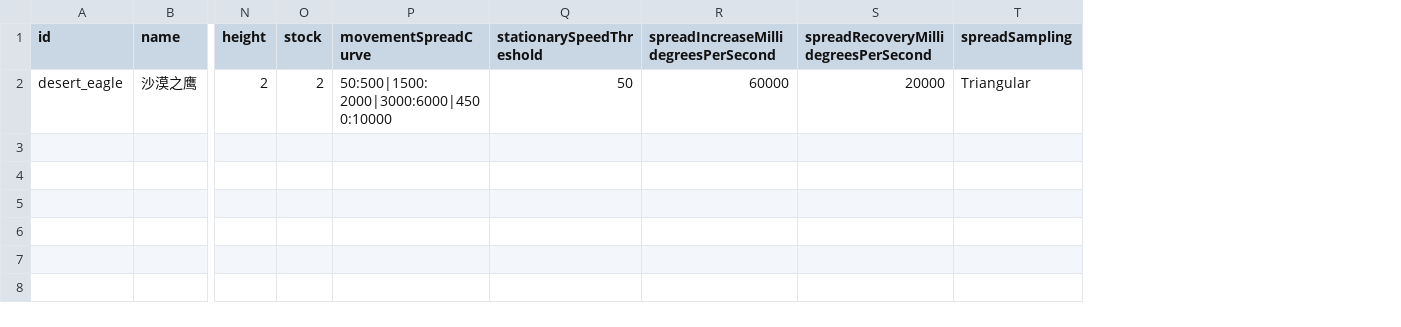
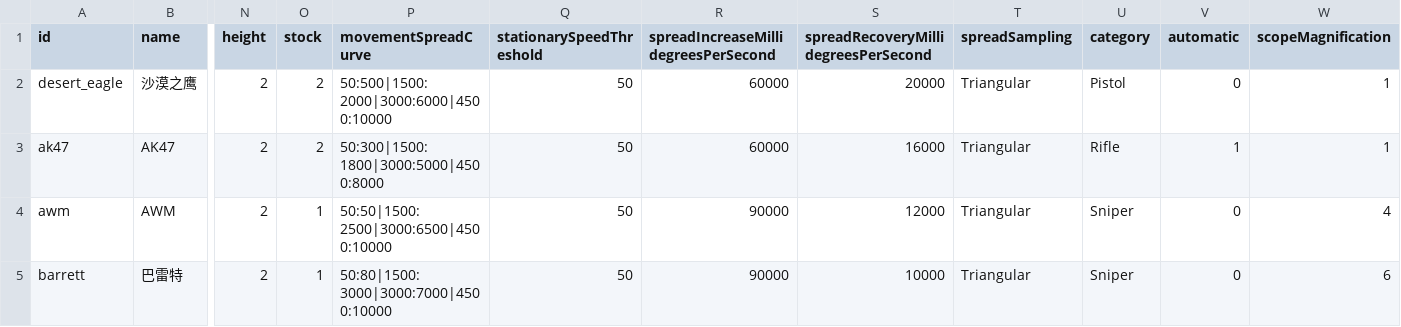
Before and after one commit to lizujin1943-sketch/Advanture, a CSV file: samples/HookIsland.Simulation/Data/firearms.csv, drawn as a sheet; only a part is shown, gaps mark what is left out; rows hold the shown columns only; the diff names each change by its address in the sheet, - before the commit and + after, or states it on an @@ line.

```diff
--- a/samples/HookIsland.Simulation/Data/firearms.csv
+++ b/samples/HookIsland.Simulation/Data/firearms.csv
+column U (category), row 2: Pistol
+column V (automatic), row 2: 0
+column W (scopeMagnification), row 2: 1
+row 3: ak47 | AK47 | 2 | 2 | 50:300|1500:1800|3000:5000|4500:8000 | 50 | 60000 | 16000 | Triangular | Rifle | 1 | 1
+row 4: awm | AWM | 2 | 1 | 50:50|1500:2500|3000:6500|4500:10000 | 50 | 90000 | 12000 | Triangular | Sniper | 0 | 4
+row 5: barrett | 巴雷特 | 2 | 1 | 50:80|1500:3000|3000:7000|4500:10000 | 50 | 90000 | 10000 | Triangular | Sniper | 0 | 6
```
Also changed, not shown: 39 other files.
